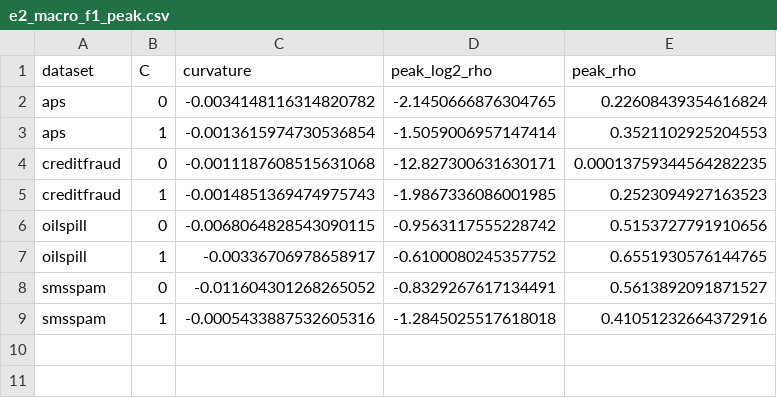
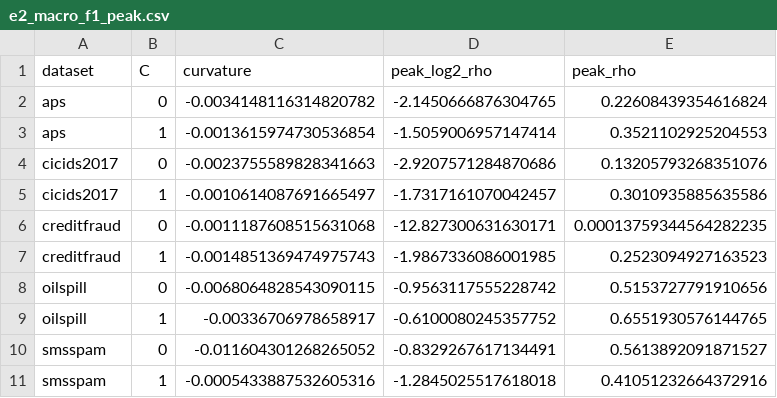
Before and after one commit to MuhammadDevX/ML-Research-Dataset-Imbalance, a CSV file: analysis/tables/e2_macro_f1_peak.csv, drawn as a sheet.

```diff
--- a/analysis/tables/e2_macro_f1_peak.csv
+++ b/analysis/tables/e2_macro_f1_peak.csv
@@ -3,2 +3,4 @@ aps,0,-0.0034148116314820782,-2.1450666876304765,0.22608439354616824
 aps,1,-0.0013615974730536854,-1.5059006957147414,0.3521102925204553
+cicids2017,0,-0.0023755589828341663,-2.9207571284870686,0.13205793268351076
+cicids2017,1,-0.0010614087691665497,-1.7317161070042457,0.3010935885635586
 creditfraud,0,-0.0011187608515631068,-12.827300631630171,0.00013759344564282235
```
Also changed, not shown: analysis/tables/completeness.csv, analysis/tables/e2_mechanism_slopes.csv, 14 other files.
